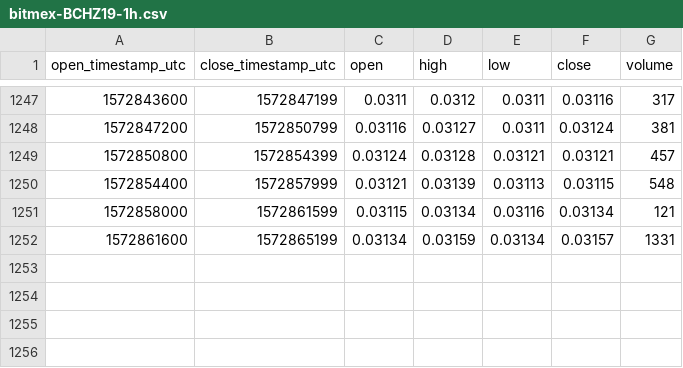
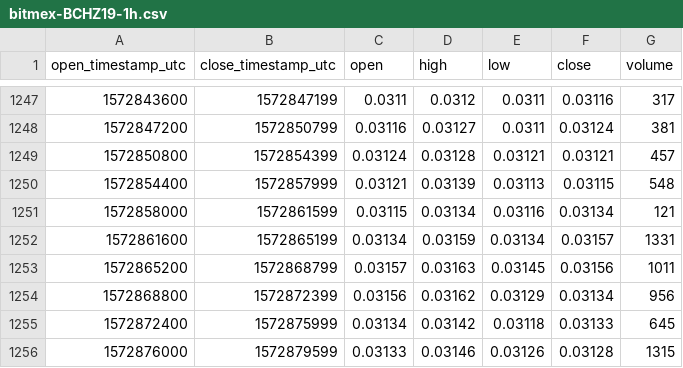
Before and after one commit to cryptobigbro/bitmex-BCHZ19, a CSV file: bitmex-BCHZ19-1h.csv, drawn as a sheet; only a part is shown, gaps mark what is left out; the diff names each change by its address in the sheet, - before the commit and + after, or states it on an @@ line.

Commit message:
Update OHLCV data.

```diff
--- a/bitmex-BCHZ19-1h.csv
+++ b/bitmex-BCHZ19-1h.csv
+row 1253: 1572865200 | 1572868799 | 0.03157 | 0.03163 | 0.03145 | 0.03156 | 1011
+row 1254: 1572868800 | 1572872399 | 0.03156 | 0.03162 | 0.03129 | 0.03134 | 956
+row 1255: 1572872400 | 1572875999 | 0.03134 | 0.03142 | 0.03118 | 0.03133 | 645
+row 1256: 1572876000 | 1572879599 | 0.03133 | 0.03146 | 0.03126 | 0.03128 | 1315
```
Also changed, not shown: 1 other file.
